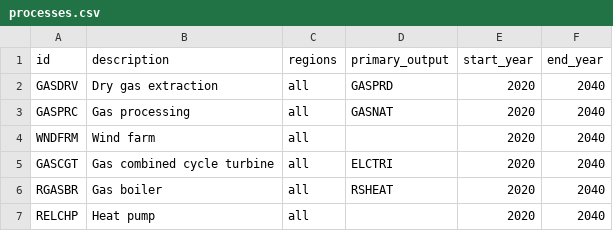
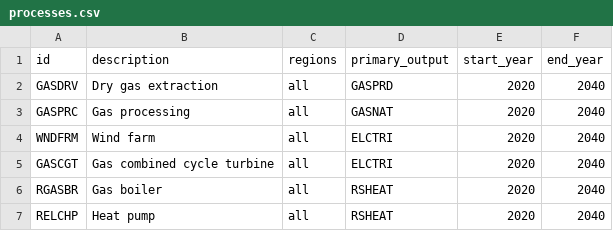
Before and after one commit to EnergySystemsModellingLab/MUSE_2.0, a CSV file: examples/simple/processes.csv, drawn as a sheet.

Commit message:
List primary outputs explicitly for processes in examples

```diff
--- a/examples/simple/processes.csv
+++ b/examples/simple/processes.csv
@@ -3,5 +3,5 @@ GASDRV,Dry gas extraction,all,GASPRD,2020,2040
 GASPRC,Gas processing,all,GASNAT,2020,2040
-WNDFRM,Wind farm,all,,2020,2040
+WNDFRM,Wind farm,all,ELCTRI,2020,2040
 GASCGT,Gas combined cycle turbine,all,ELCTRI,2020,2040
 RGASBR,Gas boiler,all,RSHEAT,2020,2040
-RELCHP,Heat pump,all,,2020,2040
+RELCHP,Heat pump,all,RSHEAT,2020,2040
```
Also changed, not shown: examples/muse1_default/processes.csv, examples/simple_mc/processes.csv.
